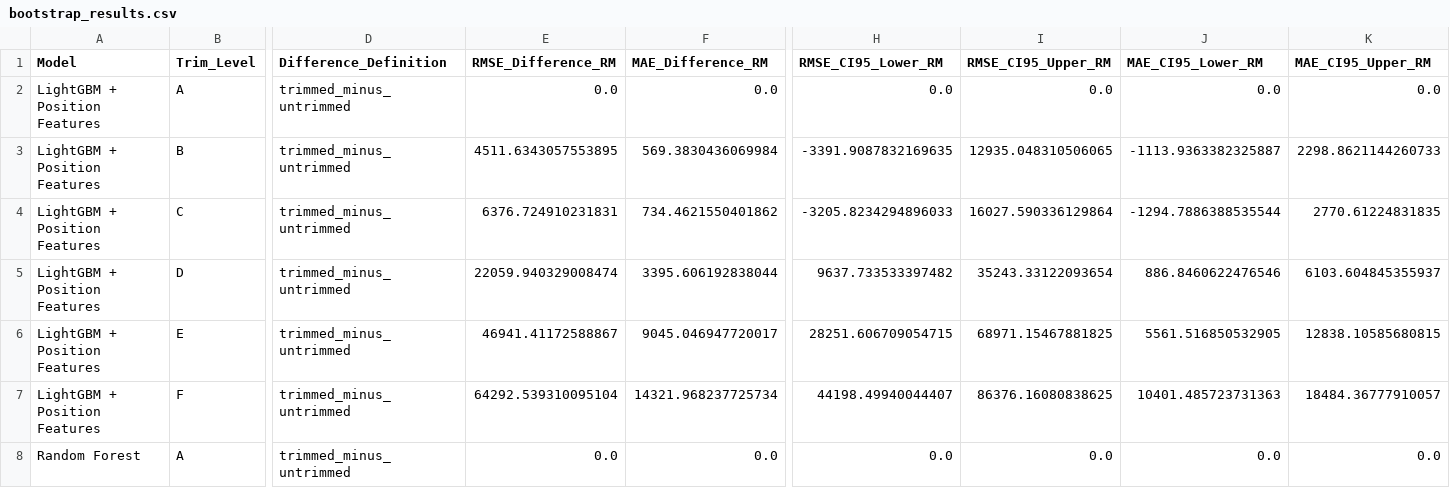
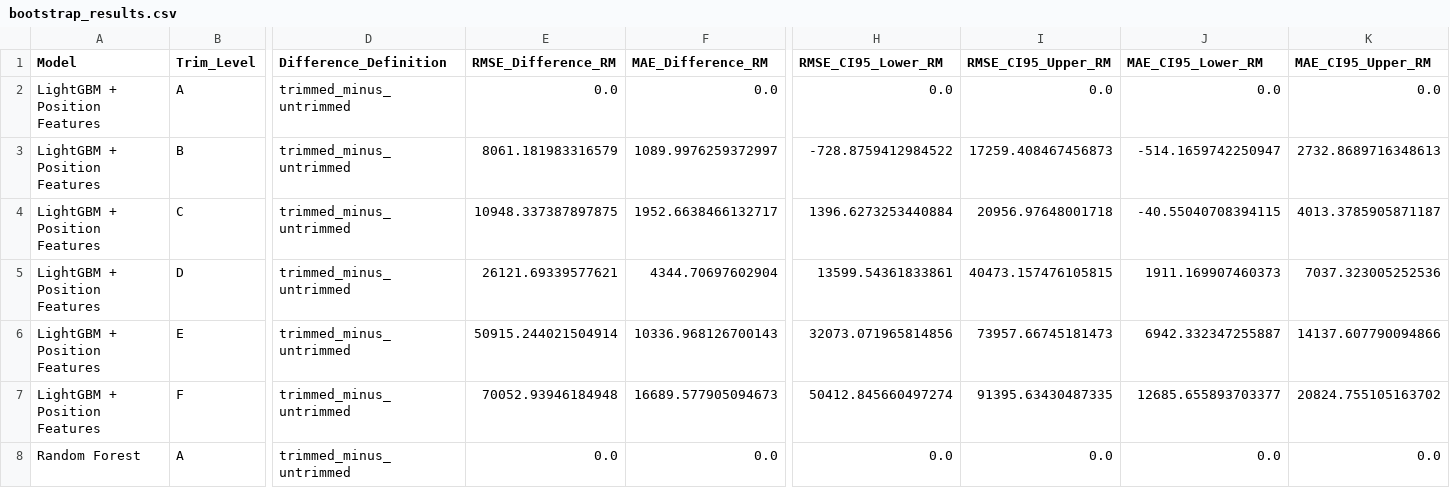
Before and after one commit to Unkn0wn-06/Data_Science_Assignment-main-Current, a CSV file: experiments/upper_tail_trimming/bootstrap_results.csv, drawn as a sheet; only a part is shown, gaps mark what is left out; the diff covers the shown part only; the diff names each change by its address in the sheet, - before the commit and + after, or states it on an @@ line.

```diff
--- a/experiments/upper_tail_trimming/bootstrap_results.csv
+++ b/experiments/upper_tail_trimming/bootstrap_results.csv
-E3 (RMSE_Difference_RM): 4511.6343057553895
+E3 (RMSE_Difference_RM): 8061.181983316579
-F3 (MAE_Difference_RM): 569.3830436069984
+F3 (MAE_Difference_RM): 1089.9976259372997
-H3 (RMSE_CI95_Lower_RM): -3391.9087832169635
+H3 (RMSE_CI95_Lower_RM): -728.8759412984522
-I3 (RMSE_CI95_Upper_RM): 12935.048310506065
+I3 (RMSE_CI95_Upper_RM): 17259.408467456873
-J3 (MAE_CI95_Lower_RM): -1113.9363382325887
+J3 (MAE_CI95_Lower_RM): -514.1659742250947
-K3 (MAE_CI95_Upper_RM): 2298.8621144260733
+K3 (MAE_CI95_Upper_RM): 2732.8689716348613
-E4 (RMSE_Difference_RM): 6376.724910231831
+E4 (RMSE_Difference_RM): 10948.337387897875
-F4 (MAE_Difference_RM): 734.4621550401862
+F4 (MAE_Difference_RM): 1952.6638466132717
-H4 (RMSE_CI95_Lower_RM): -3205.8234294896033
+H4 (RMSE_CI95_Lower_RM): 1396.6273253440884
-I4 (RMSE_CI95_Upper_RM): 16027.590336129864
+I4 (RMSE_CI95_Upper_RM): 20956.97648001718
-J4 (MAE_CI95_Lower_RM): -1294.7886388535544
+J4 (MAE_CI95_Lower_RM): -40.55040708394115
-K4 (MAE_CI95_Upper_RM): 2770.61224831835
+K4 (MAE_CI95_Upper_RM): 4013.3785905871187
-E5 (RMSE_Difference_RM): 22059.940329008474
+E5 (RMSE_Difference_RM): 26121.69339577621
-F5 (MAE_Difference_RM): 3395.606192838044
+F5 (MAE_Difference_RM): 4344.70697602904
-H5 (RMSE_CI95_Lower_RM): 9637.733533397482
+H5 (RMSE_CI95_Lower_RM): 13599.54361833861
-I5 (RMSE_CI95_Upper_RM): 35243.33122093654
+I5 (RMSE_CI95_Upper_RM): 40473.157476105815
-J5 (MAE_CI95_Lower_RM): 886.8460622476546
+J5 (MAE_CI95_Lower_RM): 1911.169907460373
-K5 (MAE_CI95_Upper_RM): 6103.604845355937
+K5 (MAE_CI95_Upper_RM): 7037.323005252536
-E6 (RMSE_Difference_RM): 46941.41172588867
+E6 (RMSE_Difference_RM): 50915.244021504914
-F6 (MAE_Difference_RM): 9045.046947720017
+F6 (MAE_Difference_RM): 10336.968126700143
-H6 (RMSE_CI95_Lower_RM): 28251.606709054715
+H6 (RMSE_CI95_Lower_RM): 32073.071965814856
-I6 (RMSE_CI95_Upper_RM): 68971.15467881825
+I6 (RMSE_CI95_Upper_RM): 73957.66745181473
-J6 (MAE_CI95_Lower_RM): 5561.516850532905
+J6 (MAE_CI95_Lower_RM): 6942.332347255887
-K6 (MAE_CI95_Upper_RM): 12838.10585680815
+K6 (MAE_CI95_Upper_RM): 14137.607790094866
-E7 (RMSE_Difference_RM): 64292.539310095104
+E7 (RMSE_Difference_RM): 70052.93946184948
-F7 (MAE_Difference_RM): 14321.968237725734
+F7 (MAE_Difference_RM): 16689.577905094673
-H7 (RMSE_CI95_Lower_RM): 44198.49940044407
+H7 (RMSE_CI95_Lower_RM): 50412.845660497274
-I7 (RMSE_CI95_Upper_RM): 86376.16080838625
+I7 (RMSE_CI95_Upper_RM): 91395.63430487335
-J7 (MAE_CI95_Lower_RM): 10401.485723731363
+J7 (MAE_CI95_Lower_RM): 12685.655893703377
-K7 (MAE_CI95_Upper_RM): 18484.36777910057
+K7 (MAE_CI95_Upper_RM): 20824.755105163702
```
Also changed, not shown: 30 edited cells elsewhere in this file, experiments/upper_tail_trimming/fold_metrics.csv, results/final_models/feature_importance.csv, 30 other files.
